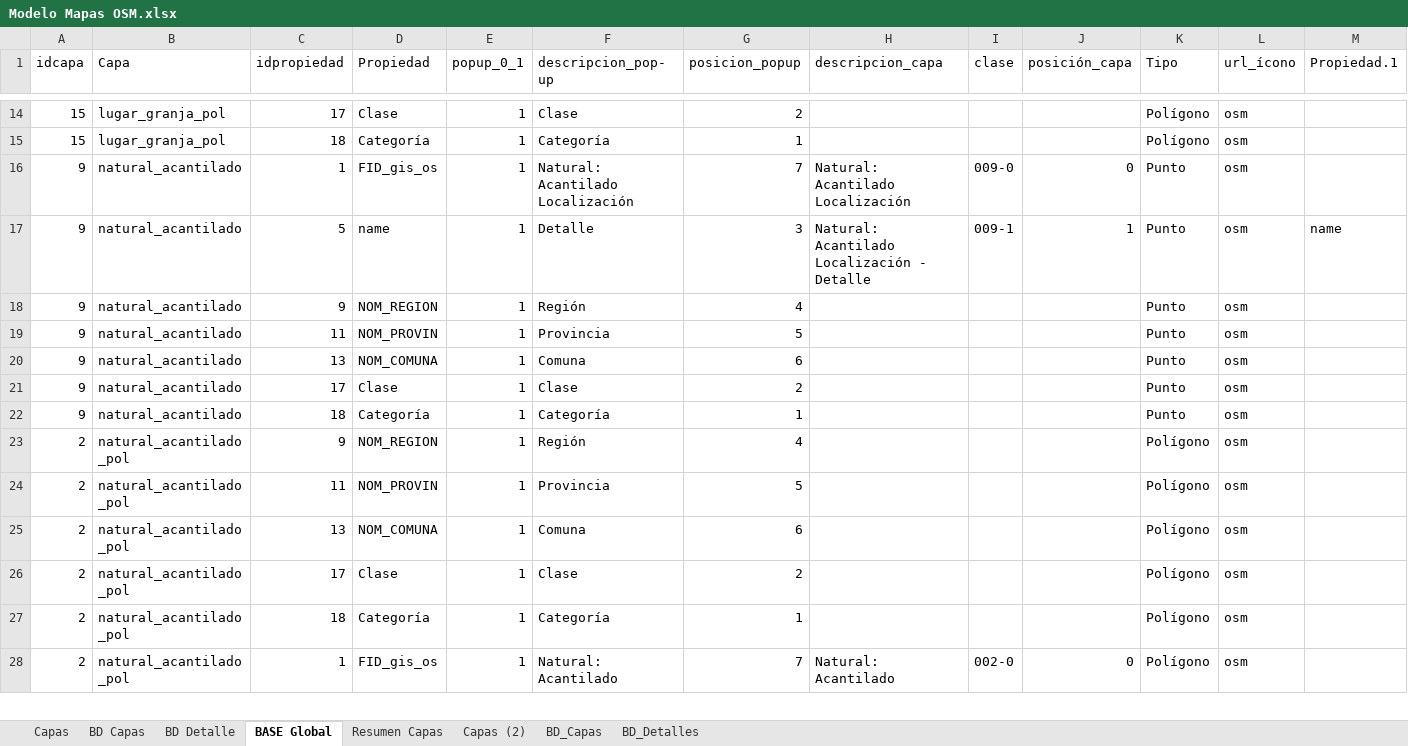
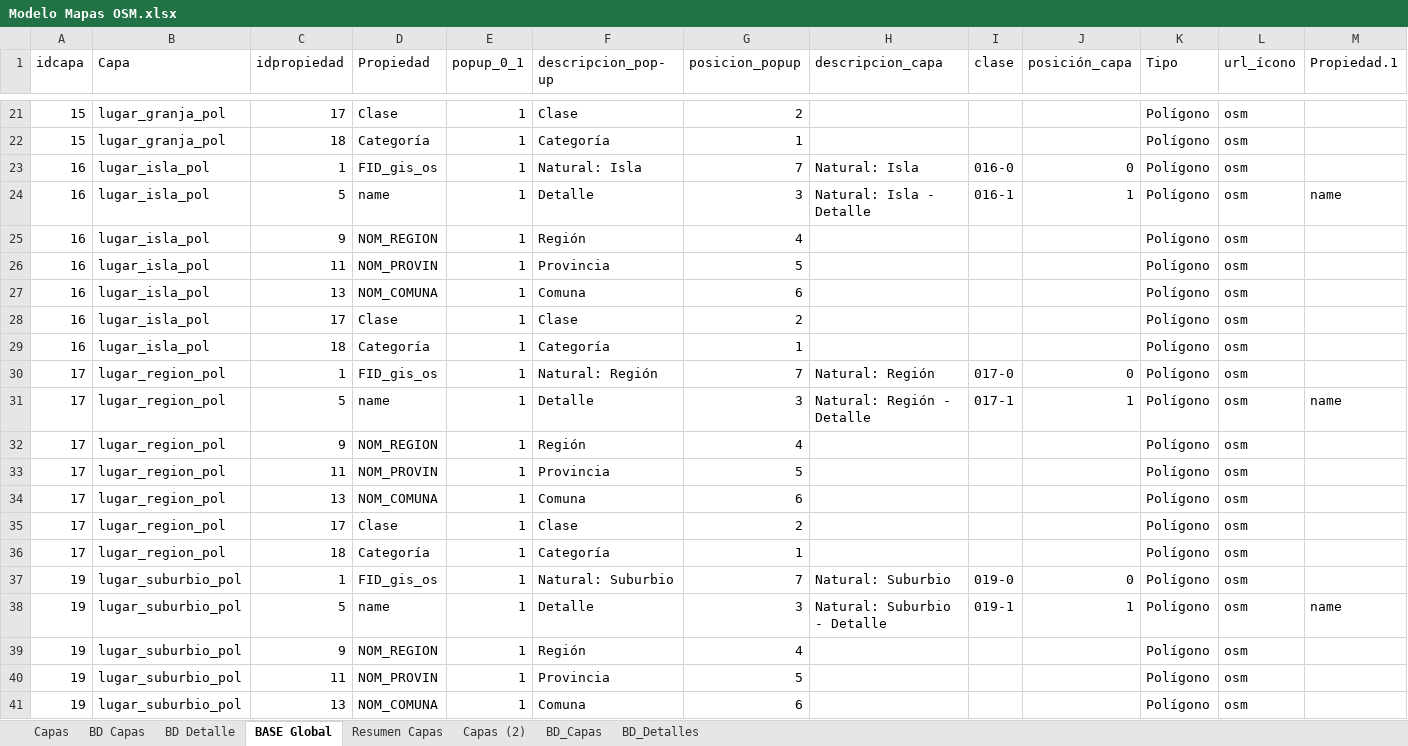
Before and after one commit to Sud-Austral/MAPA_RELEASE, an Excel workbook: origenes/Modelo Mapas OSM.xlsx, sheet BASE Global, drawn as a sheet; only a part is shown, gaps mark what is left out; the shorter side is filled out with more unchanged rows; values as stored, in another font and other column widths than the file's, no borders; table styles not drawn; rows hold the shown columns only; the diff covers the shown part only; the diff names each change by its address in the sheet, - before the commit and + after, or states it on an @@ line.

```diff
--- a/origenes/Modelo Mapas OSM.xlsx (sheet BASE Global)
+++ b/origenes/Modelo Mapas OSM.xlsx (sheet BASE Global)
+row 23: 16 | lugar_isla_pol | 1 | FID_gis_os | 1 | Natural: Isla | 7 | Natural: Isla | 016-0 | 0 | Polígono | osm
+row 24: 16 | lugar_isla_pol | 5 | name | 1 | Detalle | 3 | Natural: Isla - Detalle | 016-1 | 1 | Polígono | osm | name
+row 25: 16 | lugar_isla_pol | 9 | NOM_REGION | 1 | Región | 4 |  |  |  | Polígono | osm
+row 26: 16 | lugar_isla_pol | 11 | NOM_PROVIN | 1 | Provincia | 5 |  |  |  | Polígono | osm
+row 27: 16 | lugar_isla_pol | 13 | NOM_COMUNA | 1 | Comuna | 6 |  |  |  | Polígono | osm
+row 28: 16 | lugar_isla_pol | 17 | Clase | 1 | Clase | 2 |  |  |  | Polígono | osm
+row 29: 16 | lugar_isla_pol | 18 | Categoría | 1 | Categoría | 1 |  |  |  | Polígono | osm
+row 30: 17 | lugar_region_pol | 1 | FID_gis_os | 1 | Natural: Región | 7 | Natural: Región | 017-0 | 0 | Polígono | osm
+row 31: 17 | lugar_region_pol | 5 | name | 1 | Detalle | 3 | Natural: Región - Detalle | 017-1 | 1 | Polígono | osm | name
+row 32: 17 | lugar_region_pol | 9 | NOM_REGION | 1 | Región | 4 |  |  |  | Polígono | osm
+row 33: 17 | lugar_region_pol | 11 | NOM_PROVIN | 1 | Provincia | 5 |  |  |  | Polígono | osm
+row 34: 17 | lugar_region_pol | 13 | NOM_COMUNA | 1 | Comuna | 6 |  |  |  | Polígono | osm
+row 35: 17 | lugar_region_pol | 17 | Clase | 1 | Clase | 2 |  |  |  | Polígono | osm
+row 36: 17 | lugar_region_pol | 18 | Categoría | 1 | Categoría | 1 |  |  |  | Polígono | osm
+row 37: 19 | lugar_suburbio_pol | 1 | FID_gis_os | 1 | Natural: Suburbio | 7 | Natural: Suburbio | 019-0 | 0 | Polígono | osm
+row 38: 19 | lugar_suburbio_pol | 5 | name | 1 | Detalle | 3 | Natural: Suburbio - Detalle | 019-1 | 1 | Polígono | osm | name
+row 39: 19 | lugar_suburbio_pol | 9 | NOM_REGION | 1 | Región | 4 |  |  |  | Polígono | osm
+row 40: 19 | lugar_suburbio_pol | 11 | NOM_PROVIN | 1 | Provincia | 5 |  |  |  | Polígono | osm
+row 41: 19 | lugar_suburbio_pol | 13 | NOM_COMUNA | 1 | Comuna | 6 |  |  |  | Polígono | osm
```
Also changed, not shown: 16 added rows and 4 moved rows elsewhere in this sheet, sheet BD_Capas, sheet BD Capas, sheet BD_Detalles, sheet BD Detalle, sheet Resumen Capas.
